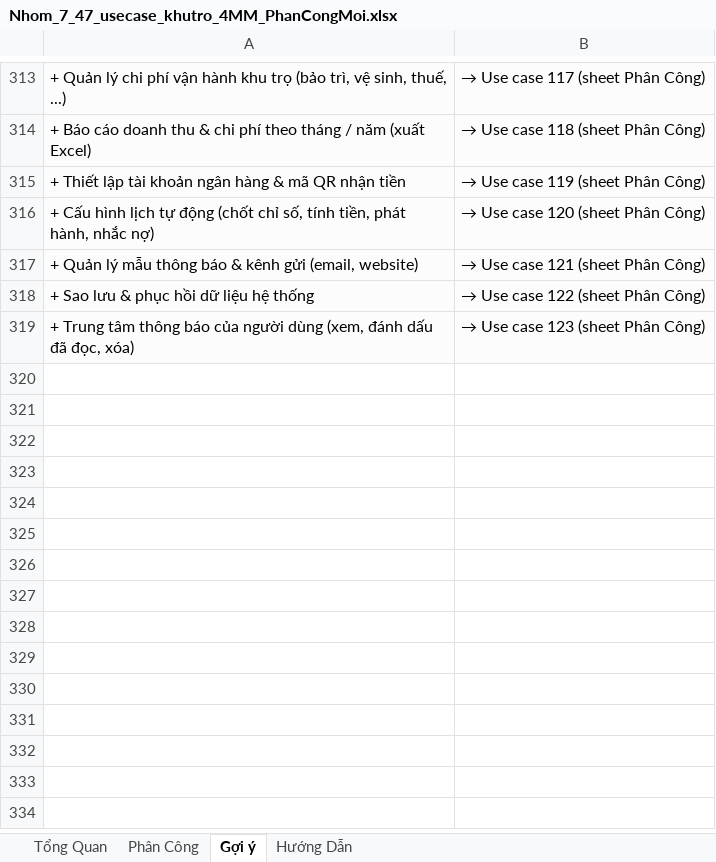
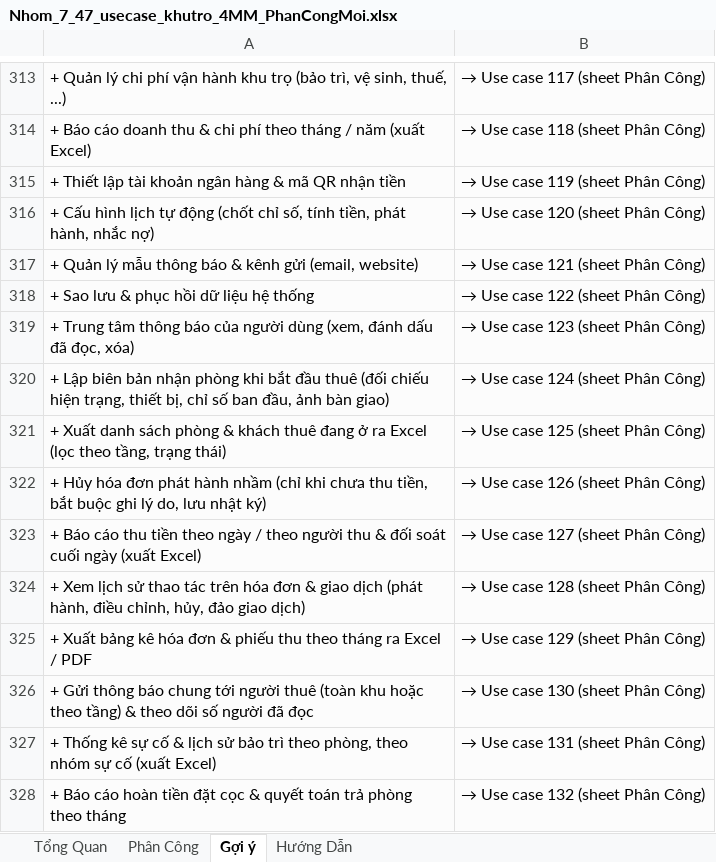
Before and after one commit to nguyenvoii/MiniBoardingHouse, an Excel workbook: docs/Nhom_7_47_usecase_khutro_4MM_PhanCongMoi.xlsx, sheet Gợi ý, drawn as a sheet; only a part is shown, gaps mark what is left out; values as stored, in another font and other column widths than the file's, no borders; charts and pictures not drawn; the diff names each change by its address in the sheet, - before the commit and + after, or states it on an @@ line.

Commit message:
Excel phân công: thêm UC124-132 để Chi, Toàn, Việt đủ 160 giờ mỗi người (723.0 giờ, 132 UC); README đồng bộ

```diff
--- a/docs/Nhom_7_47_usecase_khutro_4MM_PhanCongMoi.xlsx (sheet Gợi ý)
+++ b/docs/Nhom_7_47_usecase_khutro_4MM_PhanCongMoi.xlsx (sheet Gợi ý)
+row 320: + Lập biên bản nhận phòng khi bắt đầu thuê (đối chiếu hiện trạng, thiết bị, chỉ số ban đầu, ảnh bàn giao) | → Use case 124 (sheet Phân Công)
+row 321: + Xuất danh sách phòng & khách thuê đang ở ra Excel (lọc theo tầng, trạng thái) | → Use case 125 (sheet Phân Công)
+row 322: + Hủy hóa đơn phát hành nhầm (chỉ khi chưa thu tiền, bắt buộc ghi lý do, lưu nhật ký) | → Use case 126 (sheet Phân Công)
+row 323: + Báo cáo thu tiền theo ngày / theo người thu & đối soát cuối ngày (xuất Excel) | → Use case 127 (sheet Phân Công)
+row 324: + Xem lịch sử thao tác trên hóa đơn & giao dịch (phát hành, điều chỉnh, hủy, đảo giao dịch) | → Use case 128 (sheet Phân Công)
+row 325: + Xuất bảng kê hóa đơn & phiếu thu theo tháng ra Excel / PDF | → Use case 129 (sheet Phân Công)
+row 326: + Gửi thông báo chung tới người thuê (toàn khu hoặc theo tầng) & theo dõi số người đã đọc | → Use case 130 (sheet Phân Công)
+row 327: + Thống kê sự cố & lịch sử bảo trì theo phòng, theo nhóm sự cố (xuất Excel) | → Use case 131 (sheet Phân Công)
+row 328: + Báo cáo hoàn tiền đặt cọc & quyết toán trả phòng theo tháng | → Use case 132 (sheet Phân Công)
```
Also changed, not shown: sheet Phân Công, sheet Tổng Quan, 1 other file.
